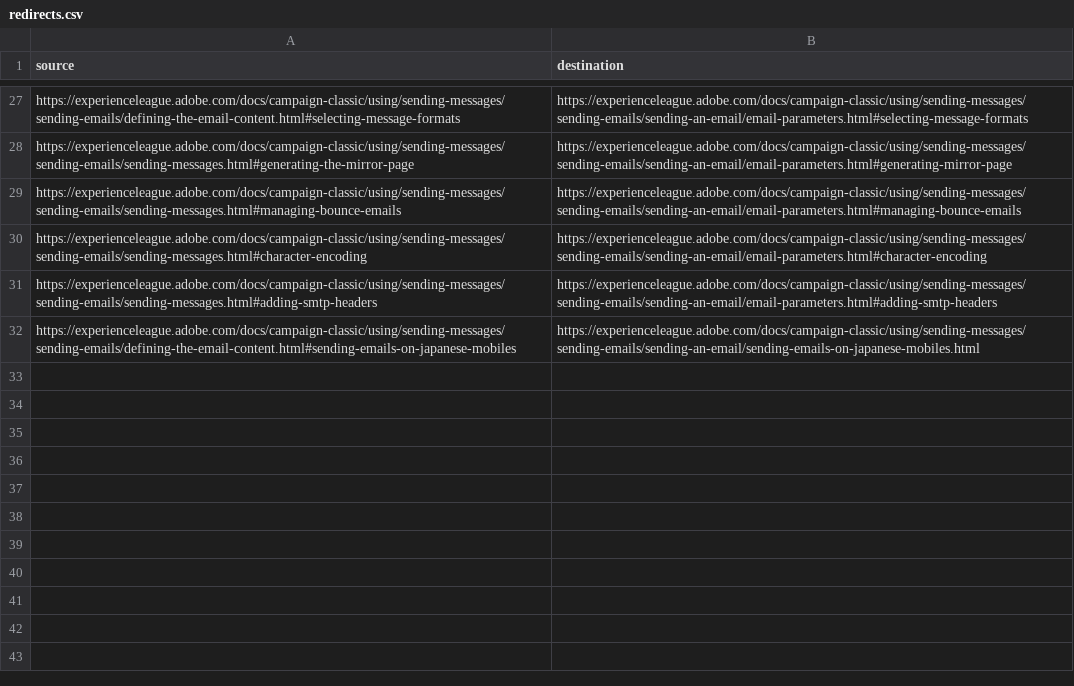
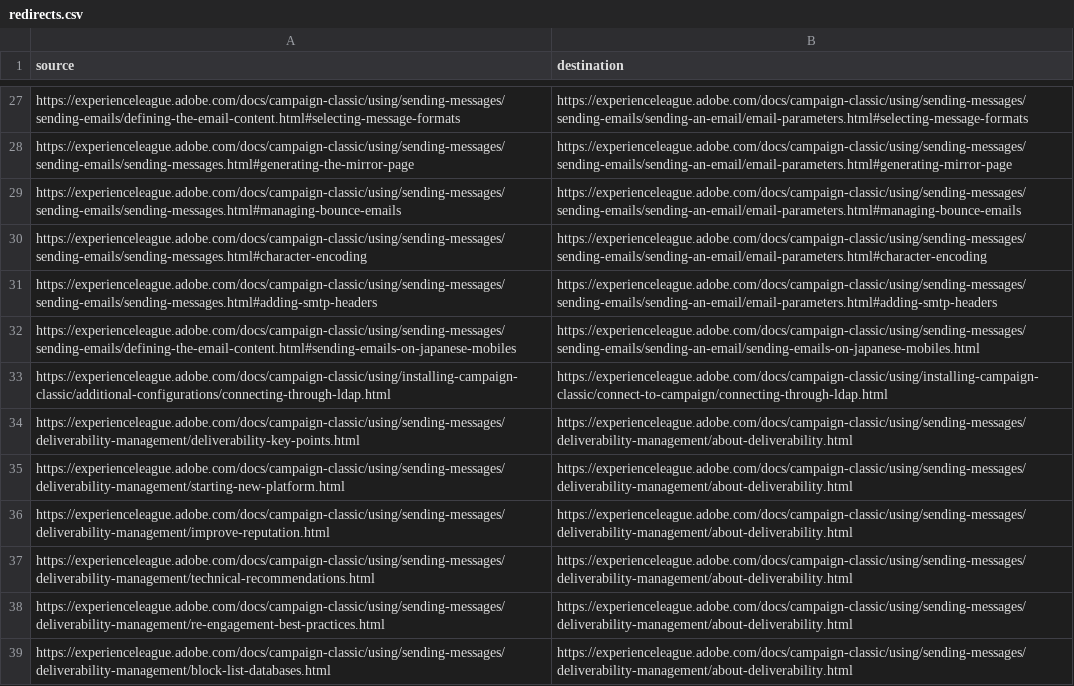
Before and after one commit to AdobeDocs/campaign-classic.de-DE, a CSV file: help/redirects.csv, drawn as a sheet; only a part is shown, gaps mark what is left out; the diff names each change by its address in the sheet, - before the commit and + after, or states it on an @@ line.

Commit message:
Updating Old File for core commit efce730ca535f2f81a6cf965d123d02162878f1b

```diff
--- a/help/redirects.csv
+++ b/help/redirects.csv
+row 33: https://experienceleague.adobe.com/docs/campaign-classic/using/installing-campaign-classic/additional-configurations/connecting-through-ldap.html | https://experienceleague.adobe.com/docs/campaign-classic/using/installing-campaign-classic/connect-to-campaign/connecting-through-ldap.html
+row 34: https://experienceleague.adobe.com/docs/campaign-classic/using/sending-messages/deliverability-management/deliverability-key-points.html | https://experienceleague.adobe.com/docs/campaign-classic/using/sending-messages/deliverability-management/about-deliverability.html
+row 35: https://experienceleague.adobe.com/docs/campaign-classic/using/sending-messages/deliverability-management/starting-new-platform.html | https://experienceleague.adobe.com/docs/campaign-classic/using/sending-messages/deliverability-management/about-deliverability.html
+row 36: https://experienceleague.adobe.com/docs/campaign-classic/using/sending-messages/deliverability-management/improve-reputation.html | https://experienceleague.adobe.com/docs/campaign-classic/using/sending-messages/deliverability-management/about-deliverability.html
+row 37: https://experienceleague.adobe.com/docs/campaign-classic/using/sending-messages/deliverability-management/technical-recommendations.html | https://experienceleague.adobe.com/docs/campaign-classic/using/sending-messages/deliverability-management/about-deliverability.html
+row 38: https://experienceleague.adobe.com/docs/campaign-classic/using/sending-messages/deliverability-management/re-engagement-best-practices.html | https://experienceleague.adobe.com/docs/campaign-classic/using/sending-messages/deliverability-management/about-deliverability.html
+row 39: https://experienceleague.adobe.com/docs/campaign-classic/using/sending-messages/deliverability-management/block-list-databases.html | https://experienceleague.adobe.com/docs/campaign-classic/using/sending-messages/deliverability-management/about-deliverability.html
```
